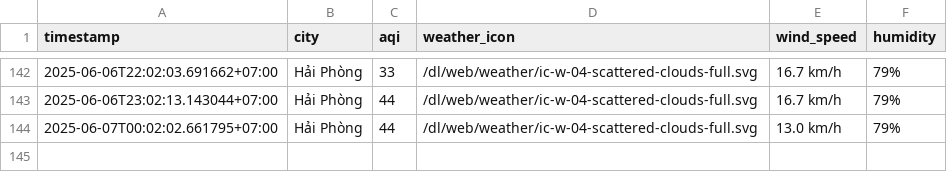
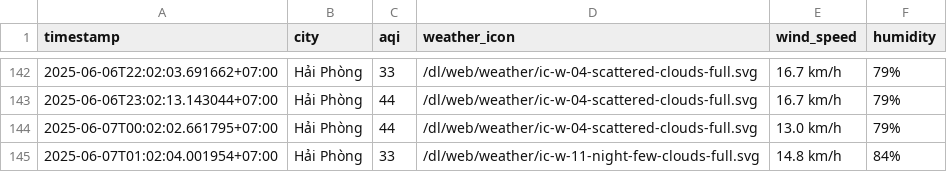
Before and after one commit to nghiahsgs/iqair-dataset, a CSV file: result/hai-phong/aqi_hai-phong_2025_jun.csv, drawn as a sheet; only a part is shown, gaps mark what is left out; the diff names each change by its address in the sheet, - before the commit and + after, or states it on an @@ line.

```diff
--- a/result/hai-phong/aqi_hai-phong_2025_jun.csv
+++ b/result/hai-phong/aqi_hai-phong_2025_jun.csv
+row 145: 2025-06-07T01:02:04.001954+07:00 | Hải Phòng | 33 | /dl/web/weather/ic-w-11-night-few-clouds-full.svg | 14.8 km/h | 84%
```
Also changed, not shown: result/can-tho/aqi_can-tho_2025_jun.csv, result/da-nang/aqi_da-nang_2025_jun.csv, 5 other files.
